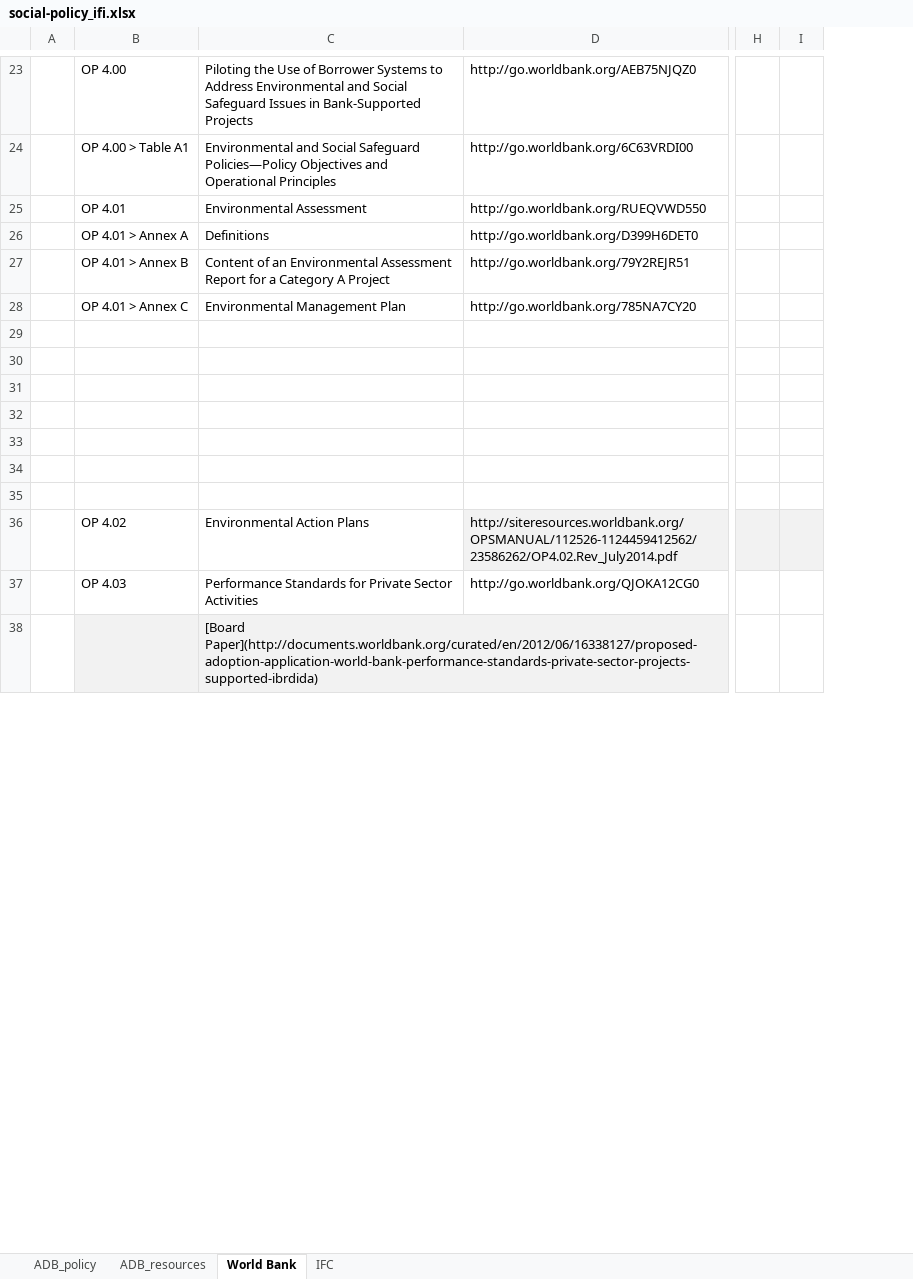
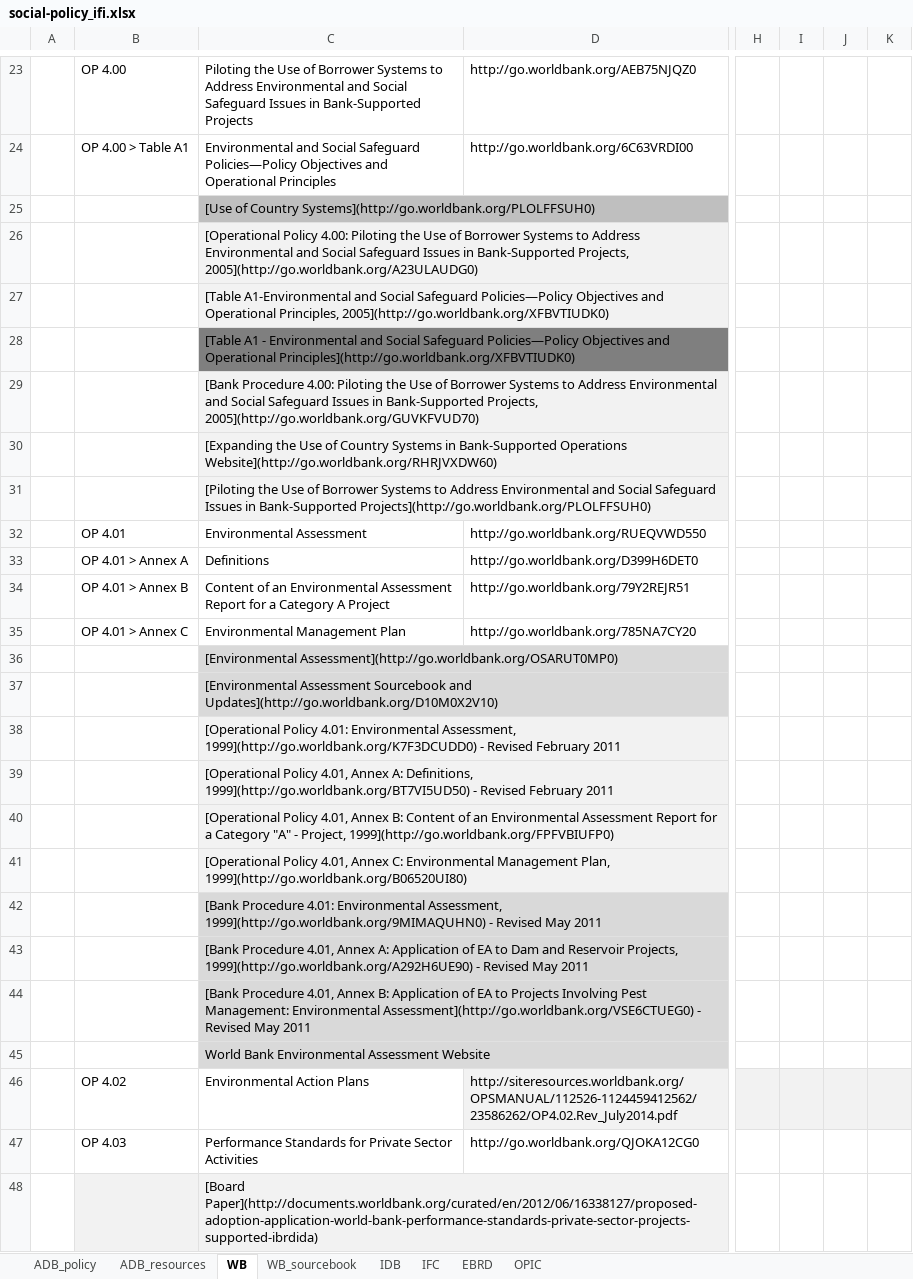
Before and after one commit to aaronkyle/social-development, an Excel workbook: context/social-policy_ifi.xlsx, sheet WB, drawn as a sheet; only a part is shown, gaps mark what is left out; values as stored, in another font and other column widths than the file's, no borders; addresses are those after the commit; rows hold the shown columns only; the diff covers the shown part only; the diff names each change by its address in the sheet, - before the commit and + after, or states it on an @@ line.

Commit message:
refining IFI policy list: adding IFC, EBRD

```diff
--- a/context/social-policy_ifi.xlsx (sheet WB)
+++ b/context/social-policy_ifi.xlsx (sheet WB)
-sheet tab: World Bank
+sheet tab: WB
+sheet tab: WB_sourcebook
+sheet tab: IDB
+sheet tab: EBRD
+sheet tab: OPIC
+column I, empty
+column J, empty
+row 25:  |  | [Use of Country Systems](http://go.worldbank.org/PLOLFFSUH0)
+row 26:  |  | [Operational Policy 4.00: Piloting the Use of Borrower Systems to Address Environmental and Social Safeguard Issues in Bank-Supported Projects, 2005](http://go.worldbank.org/A23ULAUDG0)
+row 27:  |  | [Table A1-Environmental and Social Safeguard Policies—Policy Objectives and Operational Principles, 2005](http://go.worldbank.org/XFBVTIUDK0)
+row 28:  |  | [Table A1 - Environmental and Social Safeguard Policies—Policy Objectives and Operational Principles](http://go.worldbank.org/XFBVTIUDK0)
+row 29:  |  | [Bank Procedure 4.00: Piloting the Use of Borrower Systems to Address Environmental and Social Safeguard Issues in Bank-Supported Projects, 2005](http://go.worldbank.org/GUVKFVUD70)
+row 30:  |  | [Expanding the Use of Country Systems in Bank-Supported Operations Website](http://go.worldbank.org/RHRJVXDW60)
+row 31:  |  | [Piloting the Use of Borrower Systems to Address Environmental and Social Safeguard Issues in Bank-Supported Projects](http://go.worldbank.org/PLOLFFSUH0)
-C36: (empty)
+C36: [Environmental Assessment](http://go.worldbank.org/OSARUT0MP0)
-C36:C37 fill: none
+C36:C37 fill: #D9D9D9
-C37: (empty)
+C37: [Environmental Assessment Sourcebook and Updates](http://go.worldbank.org/D10M0X2V10)
-C38: (empty)
+C38: [Operational Policy 4.01: Environmental Assessment, 1999](http://go.worldbank.org/K7F3DCUDD0) - Revised February 2011
-C38:C41 fill: none
+C38:C41 fill: #F2F2F2
-C39: (empty)
+C39: [Operational Policy 4.01, Annex A: Definitions, 1999](http://go.worldbank.org/BT7VI5UD50) - Revised February 2011
-C40: (empty)
+C40: [Operational Policy 4.01, Annex B: Content of an Environmental Assessment Report for a Category "A" - Project, 1999](http://go.worldbank.org/FPFVBIUFP0)
-C41: (empty)
+C41: [Operational Policy 4.01, Annex C: Environmental Management Plan, 1999](http://go.worldbank.org/B06520UI80)
-C42: (empty)
+C42: [Bank Procedure 4.01: Environmental Assessment, 1999](http://go.worldbank.org/9MIMAQUHN0) - Revised May 2011
-C42 fill: none
+C42 fill: #D9D9D9
+row 43:  |  | [Bank Procedure 4.01, Annex A: Application of EA to Dam and Reservoir Projects, 1999](http://go.worldbank.org/A292H6UE90) - Revised May 2011
+row 44:  |  | [Bank Procedure 4.01, Annex B: Application of EA to Projects Involving Pest Management: Environmental Assessment](http://go.worldbank.org/VSE6CTUEG0) - Revised May 2011
+row 45:  |  | World Bank Environmental Assessment Website
```
Also changed, not shown: 40 added rows elsewhere in this sheet, sheet IFC, sheet ADB_policy, 1 other file.
